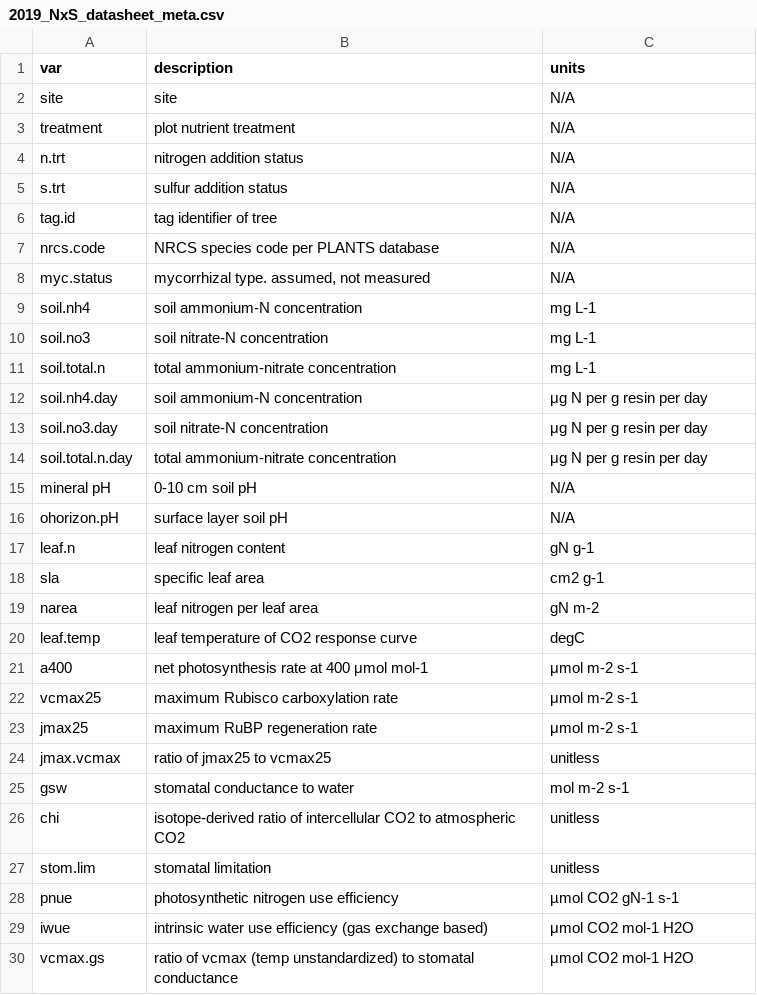
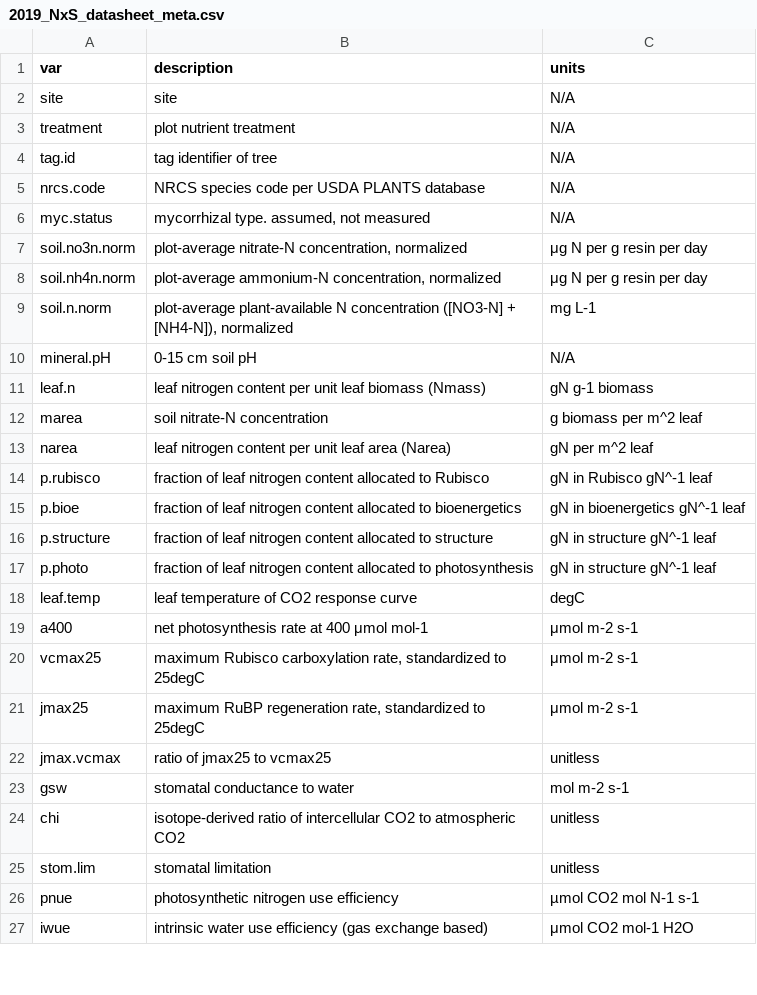
Before and after one commit to eaperkowski/2019_NxS_ithaca, a CSV file: data/2019_NxS_datasheet_meta.csv, drawn as a sheet; only a part is shown; the diff covers the shown part only.

```diff
--- a/data/2019_NxS_datasheet_meta.csv
+++ b/data/2019_NxS_datasheet_meta.csv
@@ -3,22 +3,20 @@ site,site,N/A
 treatment,plot nutrient treatment,N/A
-n.trt,nitrogen addition status,N/A
-s.trt,sulfur addition status,N/A
 tag.id,tag identifier of tree,N/A
-nrcs.code,NRCS species code per PLANTS database,N/A
+nrcs.code,NRCS species code per USDA PLANTS database,N/A
 myc.status,"mycorrhizal type. assumed, not measured",N/A
-soil.nh4,soil ammonium-N concentration,mg L-1
-soil.no3,soil nitrate-N concentration,mg L-1
-soil.total.n,total ammonium-nitrate concentration,mg L-1
-soil.nh4.day,soil ammonium-N concentration,μg N per g resin per day
-soil.no3.day,soil nitrate-N concentration,μg N per g resin per day
-soil.total.n.day,total ammonium-nitrate concentration,μg N per g resin per day
-mineral pH,0-10 cm soil pH,N/A
-ohorizon.pH,surface layer soil pH,N/A
-leaf.n,leaf nitrogen content,gN g-1
-sla,specific leaf area,cm2 g-1
-narea,leaf nitrogen per leaf area,gN m-2
+soil.no3n.norm,"plot-average nitrate-N concentration, normalized",μg N per g resin per day
+soil.nh4n.norm,"plot-average ammonium-N concentration, normalized",μg N per g resin per day
+soil.n.norm,"plot-average plant-available N concentration ([NO3-N] + [NH4-N]), normalized",mg L-1
+mineral.pH,0-15 cm soil pH,N/A
+leaf.n,leaf nitrogen content per unit leaf biomass (Nmass),gN g-1 biomass
+marea,soil nitrate-N concentration,g biomass per m^2 leaf
+narea,leaf nitrogen content per unit leaf area (Narea),gN per m^2 leaf
+p.rubisco,fraction of leaf nitrogen content allocated to Rubisco,gN in Rubisco gN^-1 leaf
+p.bioe,fraction of leaf nitrogen content allocated to bioenergetics,gN in bioenergetics gN^-1 leaf
+p.structure,fraction of leaf nitrogen content allocated to structure,gN in structure gN^-1 leaf
+p.photo,fraction of leaf nitrogen content allocated to photosynthesis,gN in structure gN^-1 leaf
 leaf.temp,leaf temperature of CO2 response curve,degC
 a400,net photosynthesis rate at 400 μmol mol-1,μmol m-2 s-1
-vcmax25,maximum Rubisco carboxylation rate,μmol m-2 s-1
-jmax25,maximum RuBP regeneration rate,μmol m-2 s-1
+vcmax25,"maximum Rubisco carboxylation rate, standardized to 25degC",μmol m-2 s-1
+jmax25,"maximum RuBP regeneration rate, standardized to 25degC",μmol m-2 s-1
 jmax.vcmax,ratio of jmax25 to vcmax25,unitless
@@ -27,4 +25,3 @@ chi,isotope-derived ratio of intercellular CO2 to atmospheric CO2,unitless
 stom.lim,stomatal limitation,unitless
-pnue,photosynthetic nitrogen use efficiency,µmol CO2 gN-1 s-1
+pnue,photosynthetic nitrogen use efficiency,µmol CO2 mol N-1 s-1
 iwue,intrinsic water use efficiency (gas exchange based),μmol CO2 mol-1 H2O
-vcmax.gs,ratio of vcmax (temp unstandardized) to stomatal conductance,μmol CO2 mol-1 H2O
```
Also changed, not shown: 2 added rows and 3 removed rows elsewhere in this file, data/2019_NxS_datasheet.csv, data/2019_NxS_figs_emmeanOutputs.csv, 6 other files.
